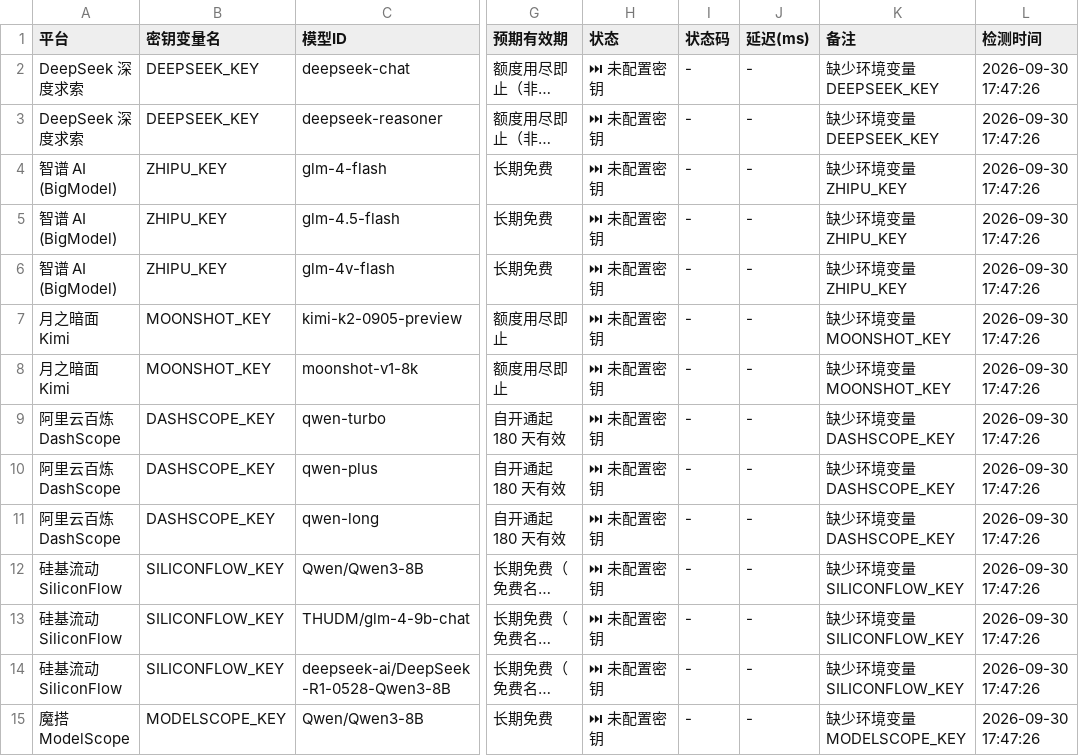
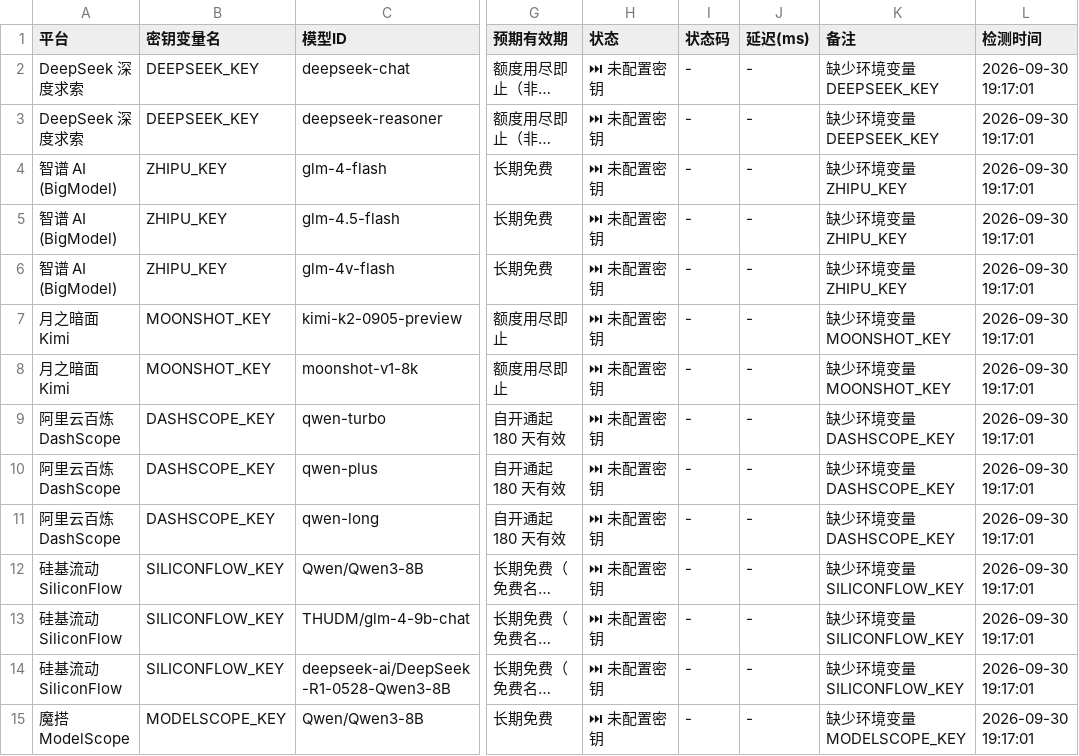
Before and after one commit to lifejx/free-llm-api-list, a CSV file: free_llm_api.csv, drawn as a sheet; only a part is shown, gaps mark what is left out; long unchanged cells end in …; the diff covers the shown part only; the diff names each change by its address in the sheet, - before the commit and + after, or states it on an @@ line.

```diff
--- a/free_llm_api.csv
+++ b/free_llm_api.csv
-L2:L15 (检测时间): 2026-09-30 17:47:26
+L2:L15 (检测时间): 2026-09-30 19:17:01
```
Also changed, not shown: 48 edited cells elsewhere in this file, 2 other files.
